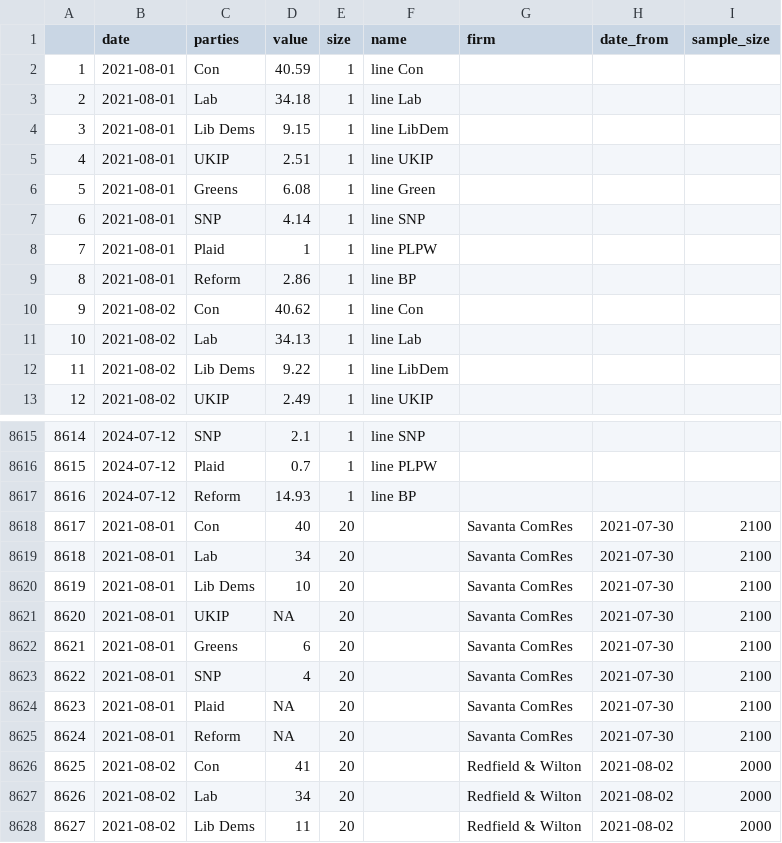
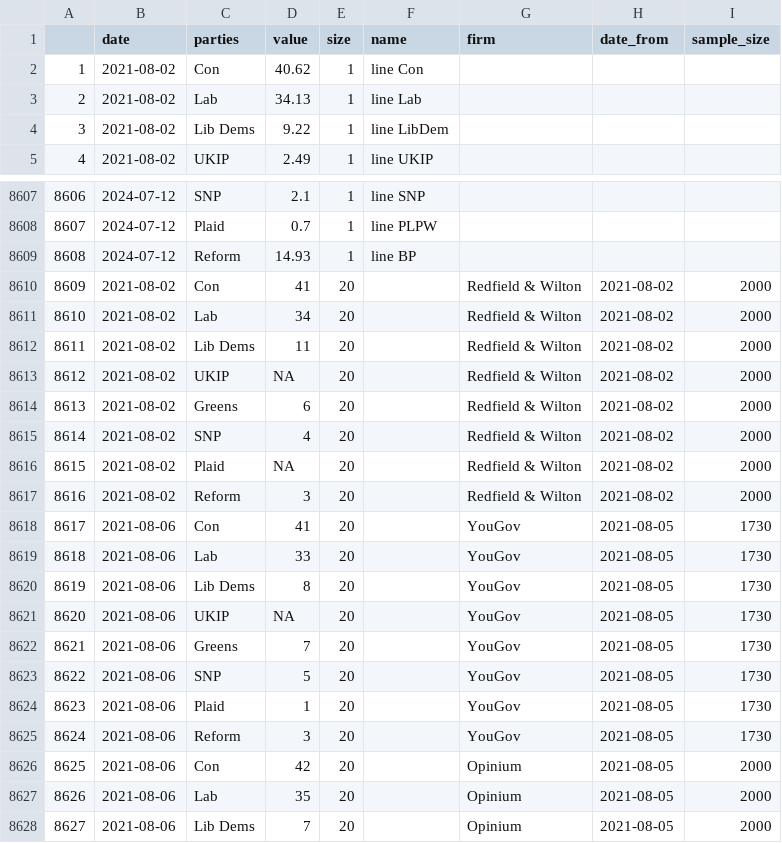
Before and after one commit to vfillis/automated-polling, a CSV file: data/last3Y_polling.csv, drawn as a sheet; only a part is shown, gaps mark what is left out; the shorter side is filled out with more unchanged rows; removed rows and columns are numbered as before the commit, all else as after; the diff names each change by its address in the sheet, - before the commit and + after, or states it on an @@ line.

```diff
--- a/data/last3Y_polling.csv
+++ b/data/last3Y_polling.csv
-row 2: 1 | 2021-08-01 | Con | 40.59 | 1 | line Con
-row 3: 2 | 2021-08-01 | Lab | 34.18 | 1 | line Lab
-row 4: 3 | 2021-08-01 | Lib Dems | 9.15 | 1 | line LibDem
-row 5: 4 | 2021-08-01 | UKIP | 2.51 | 1 | line UKIP
-row 6: 5 | 2021-08-01 | Greens | 6.08 | 1 | line Green
-row 7: 6 | 2021-08-01 | SNP | 4.14 | 1 | line SNP
-row 8: 7 | 2021-08-01 | Plaid | 1 | 1 | line PLPW
-row 9: 8 | 2021-08-01 | Reform | 2.86 | 1 | line BP
@@ column A renumbered from row 2 down @@
-row 8618: 8617 | 2021-08-01 | Con | 40 | 20 |  | Savanta ComRes | 2021-07-30 | 2100
-row 8619: 8618 | 2021-08-01 | Lab | 34 | 20 |  | Savanta ComRes | 2021-07-30 | 2100
-row 8620: 8619 | 2021-08-01 | Lib Dems | 10 | 20 |  | Savanta ComRes | 2021-07-30 | 2100
-row 8621: 8620 | 2021-08-01 | UKIP | NA | 20 |  | Savanta ComRes | 2021-07-30 | 2100
-row 8622: 8621 | 2021-08-01 | Greens | 6 | 20 |  | Savanta ComRes | 2021-07-30 | 2100
-row 8623: 8622 | 2021-08-01 | SNP | 4 | 20 |  | Savanta ComRes | 2021-07-30 | 2100
-row 8624: 8623 | 2021-08-01 | Plaid | NA | 20 |  | Savanta ComRes | 2021-07-30 | 2100
-row 8625: 8624 | 2021-08-01 | Reform | NA | 20 |  | Savanta ComRes | 2021-07-30 | 2100
```
Also changed, not shown: data/forest_fires_world.csv.
